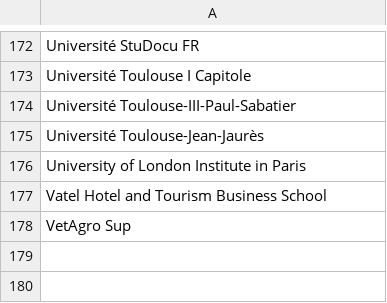
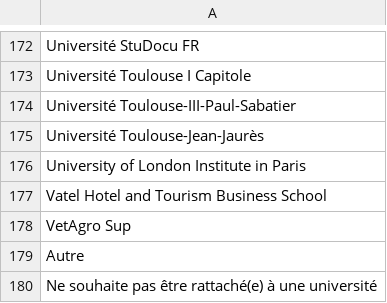
Before and after one commit to gabrielguerin/edukado-desktop, a CSV file: lib/seeds/universities_fr.csv, drawn as a sheet; only a part is shown, gaps mark what is left out.

```diff
--- a/lib/seeds/universities_fr.csv
+++ b/lib/seeds/universities_fr.csv
@@ -178 +178,3 @@ Vatel Hotel and Tourism Business School
 VetAgro Sup
+Autre
+Ne souhaite pas être rattaché(e) à une université
```
Also changed, not shown: 8 other files.
